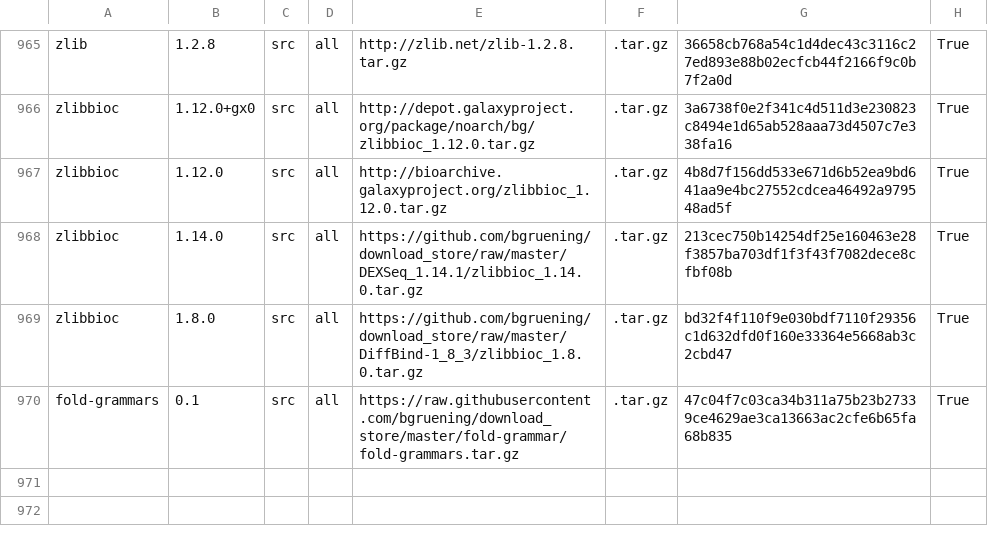
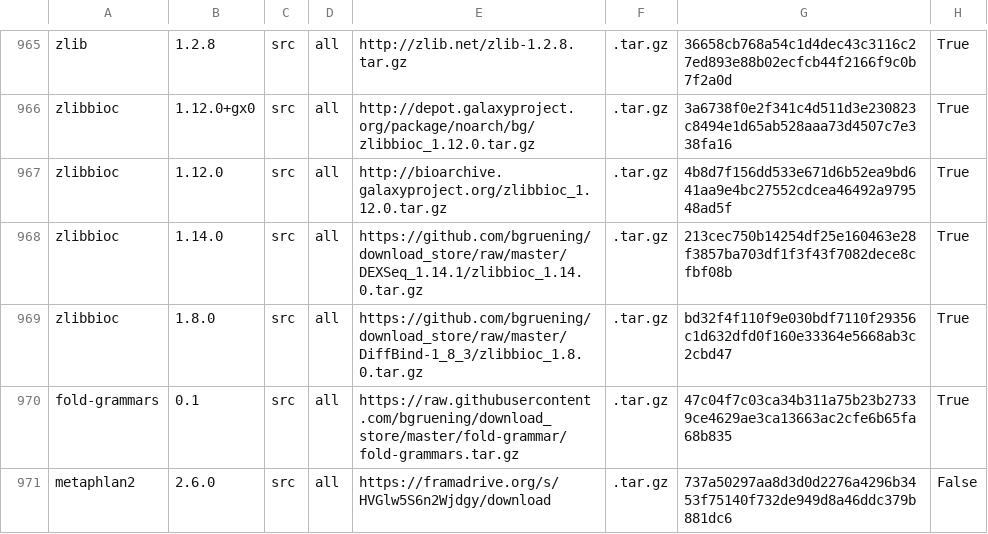
Before and after one commit to galaxyproject/cargo-port, a TSV file: urls.tsv, drawn as a sheet; only a part is shown, gaps mark what is left out; the diff names each change by its address in the sheet, - before the commit and + after, or states it on an @@ line.

Commit message:
Add 2.6.0 metaphlan2 version

```diff
--- a/urls.tsv
+++ b/urls.tsv
+row 971: metaphlan2 | 2.6.0 | src | all | https://framadrive.org/s/HVGlw5S6n2Wjdgy/download | .tar.gz | 737a50297aa8d3d0d2276a4296b3453f75140f732de949d8a46ddc379b881dc6 | False
```
